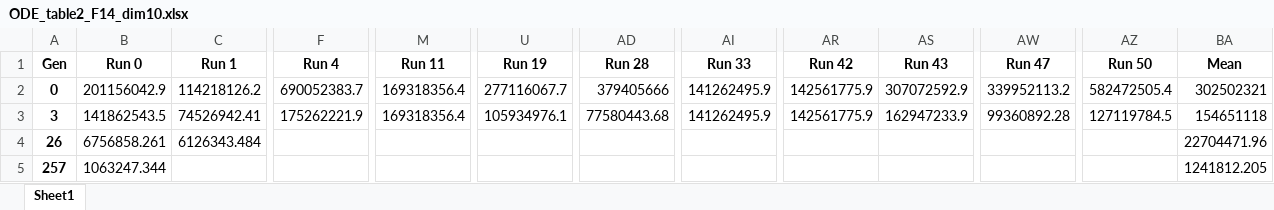
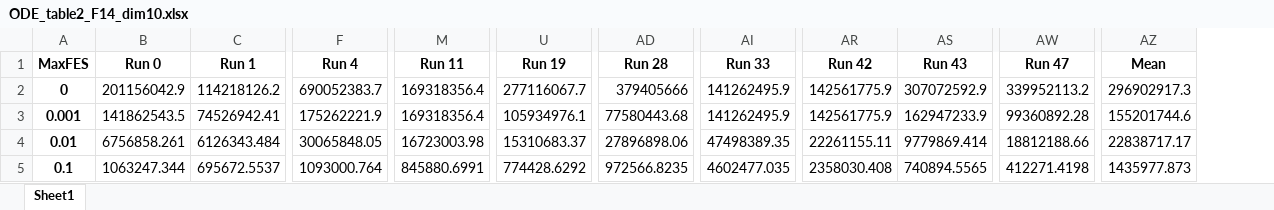
Before and after one commit to guedes-joaofelipe/CPC881_MCIN, an Excel workbook: tables/ODE/ODE_rand_F_09_Cr_05_Jr_03_pop_30/ODE_table2_F14_dim10.xlsx, sheet Sheet1, drawn as a sheet; only a part is shown, gaps mark what is left out; values as stored, in another font and other column widths than the file's, no borders; removed rows and columns are numbered as before the commit, all else as after; the diff covers the shown part only; the diff names each change by its address in the sheet, - before the commit and + after, or states it on an @@ line.

```diff
--- a/tables/ODE/ODE_rand_F_09_Cr_05_Jr_03_pop_30/ODE_table2_F14_dim10.xlsx (sheet Sheet1)
+++ b/tables/ODE/ODE_rand_F_09_Cr_05_Jr_03_pop_30/ODE_table2_F14_dim10.xlsx (sheet Sheet1)
-column A (Gen), rows 2-5: 0 | 3 | 26 | 257
+column A (MaxFES), rows 2-5: 0 | 0.001 | 0.01 | 0.1
-column AZ (Run 50), rows 2-3: 582472505.4 | 127119784.5
-AZ2 (Mean): 302502321
+AZ2 (Mean): 296902917.3
-AZ3 (Mean): 154651118
+AZ3 (Mean): 155201744.6
-F4 (Run 4): (empty)
+F4 (Run 4): 30065848.05
-M4 (Run 11): (empty)
+M4 (Run 11): 16723003.98
-U4 (Run 19): (empty)
+U4 (Run 19): 15310683.37
-AD4 (Run 28): (empty)
+AD4 (Run 28): 27896898.06
-AI4 (Run 33): (empty)
+AI4 (Run 33): 47498389.35
-AR4 (Run 42): (empty)
+AR4 (Run 42): 22261155.11
-AS4 (Run 43): (empty)
+AS4 (Run 43): 9779869.414
-AW4 (Run 47): (empty)
+AW4 (Run 47): 18812188.66
-AZ4 (Mean): 22704471.96
+AZ4 (Mean): 22838717.17
-C5 (Run 1): (empty)
+C5 (Run 1): 695672.5537
-F5 (Run 4): (empty)
+F5 (Run 4): 1093000.764
-M5 (Run 11): (empty)
+M5 (Run 11): 845880.6991
-U5 (Run 19): (empty)
+U5 (Run 19): 774428.6292
-AD5 (Run 28): (empty)
+AD5 (Run 28): 972566.8235
-AI5 (Run 33): (empty)
+AI5 (Run 33): 4602477.035
-AR5 (Run 42): (empty)
+AR5 (Run 42): 2358030.408
-AS5 (Run 43): (empty)
+AS5 (Run 43): 740894.5565
-AW5 (Run 47): (empty)
+AW5 (Run 47): 412271.4198
-AZ5 (Mean): 1241812.205
+AZ5 (Mean): 1435977.873
```
Also changed, not shown: 7 added rows, 7 removed rows and 120 edited cells elsewhere in this sheet, tables/ODE/ODE_rand_F_09_Cr_05_Jr_03_pop_30/ODE_table2_F1_dim10.xlsx, tables/ODE/ODE_rand_F_09_Cr_05_Jr_03_pop_30/ODE_table2_F2_dim10.xlsx, 54 other files.
